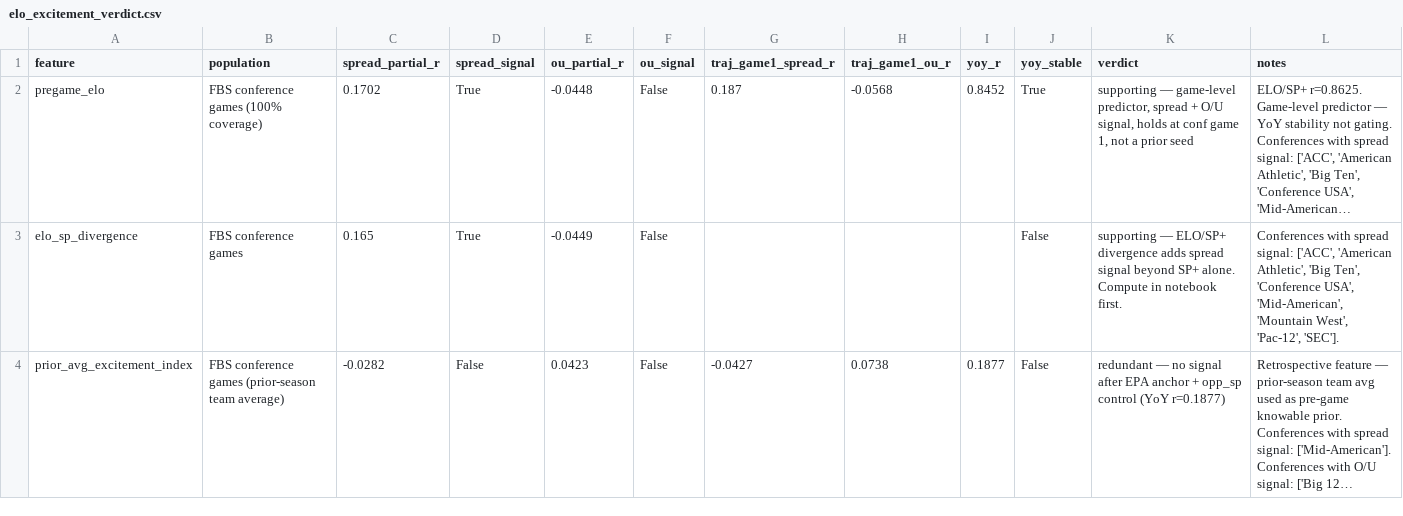
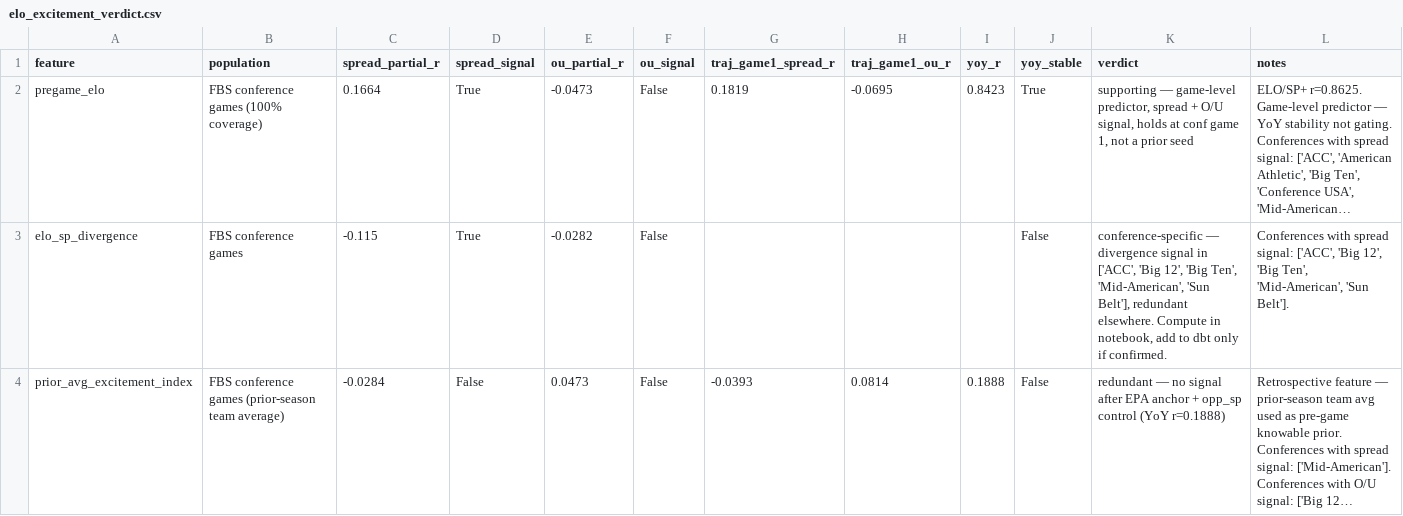
Before and after one commit to kj-1220/cfb-analytics, a CSV file: artifacts/elo_excitement_verdict.csv, drawn as a sheet; long unchanged cells end in …; the diff names each change by its address in the sheet, - before the commit and + after, or states it on an @@ line.

Commit message:
Finish EDA notebook audits

```diff
--- a/artifacts/elo_excitement_verdict.csv
+++ b/artifacts/elo_excitement_verdict.csv
-C2 (spread_partial_r): 0.1702
+C2 (spread_partial_r): 0.1664
-E2 (ou_partial_r): -0.0448
+E2 (ou_partial_r): -0.0473
-G2 (traj_game1_spread_r): 0.187
+G2 (traj_game1_spread_r): 0.1819
-H2 (traj_game1_ou_r): -0.0568
+H2 (traj_game1_ou_r): -0.0695
-I2 (yoy_r): 0.8452
+I2 (yoy_r): 0.8423
-C3 (spread_partial_r): 0.165
+C3 (spread_partial_r): -0.115
-E3 (ou_partial_r): -0.0449
+E3 (ou_partial_r): -0.0282
-K3 (verdict): supporting — ELO/SP+ divergence adds spread signal beyond SP+ alone. Compute in notebook first.
+K3 (verdict): conference-specific — divergence signal in ['ACC', 'Big 12', 'Big Ten', 'Mid-American', 'Sun Belt'], redundant elsewhere. Compute in notebook, add to dbt only if confirmed.
-L3 (notes): …signal: ['ACC', 'American Athletic', 'Big Ten', 'Conference USA', 'Mid-American', 'Mountain West', 'Pac-12', 'SEC'].
+L3 (notes): …signal: ['ACC', 'Big 12', 'Big Ten', 'Mid-American', 'Sun Belt'].
-C4 (spread_partial_r): -0.0282
+C4 (spread_partial_r): -0.0284
-E4 (ou_partial_r): 0.0423
+E4 (ou_partial_r): 0.0473
-G4 (traj_game1_spread_r): -0.0427
+G4 (traj_game1_spread_r): -0.0393
-H4 (traj_game1_ou_r): 0.0738
+H4 (traj_game1_ou_r): 0.0814
-I4 (yoy_r): 0.1877
+I4 (yoy_r): 0.1888
-K4 (verdict): …control (YoY r=0.1877)
+K4 (verdict): …control (YoY r=0.1888)
```
Also changed, not shown: 6 other files.
